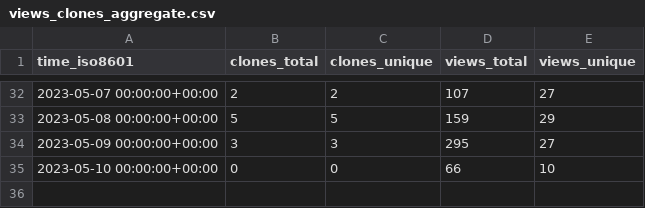
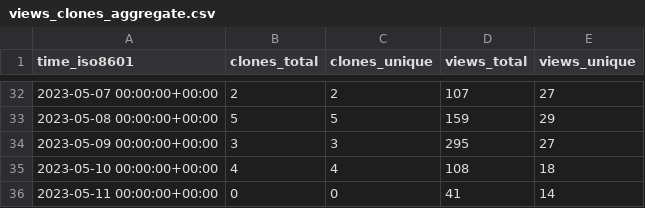
Before and after one commit to mk1121/idurar-erp-crm, a CSV file: idurar/idurar-erp-crm/ghrs-data/views_clones_aggregate.csv, drawn as a sheet; only a part is shown, gaps mark what is left out.

```diff
--- a/idurar/idurar-erp-crm/ghrs-data/views_clones_aggregate.csv
+++ b/idurar/idurar-erp-crm/ghrs-data/views_clones_aggregate.csv
@@ -34,2 +34,3 @@ time_iso8601,clones_total,clones_unique,views_total,views_unique
 2023-05-09 00:00:00+00:00,3,3,295,27
-2023-05-10 00:00:00+00:00,0,0,66,10
+2023-05-10 00:00:00+00:00,4,4,108,18
+2023-05-11 00:00:00+00:00,0,0,41,14
```
Also changed, not shown: 1 other file.
